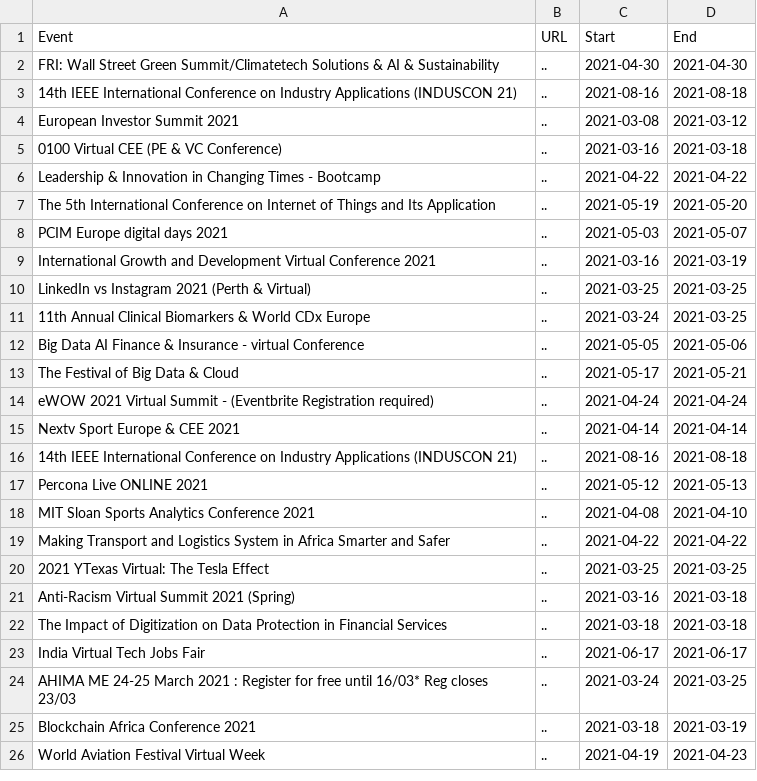
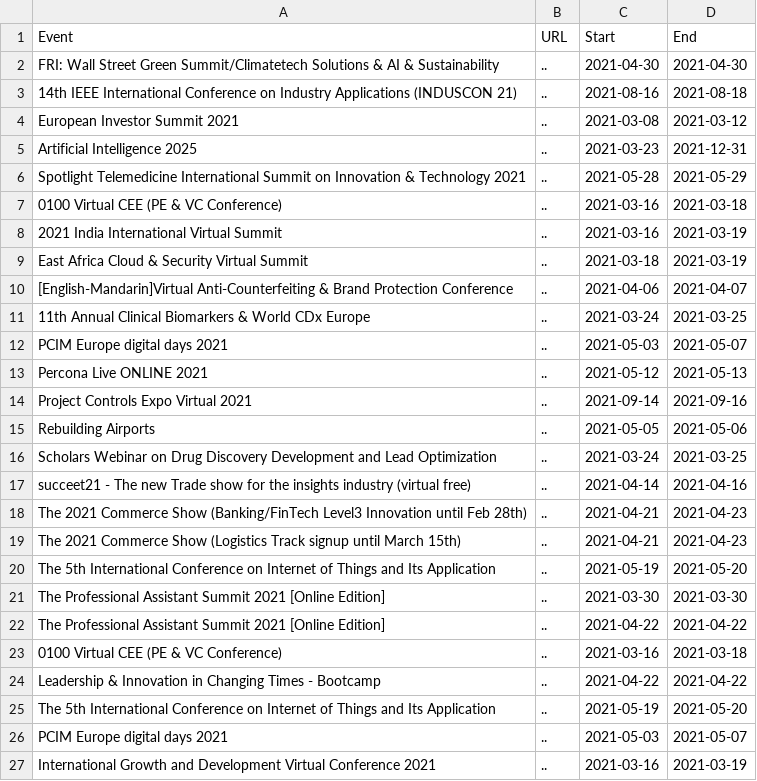
Before and after one commit to DragonflyStats/Projects, a CSV file: events/EventDetails2.csv, drawn as a sheet; only a part is shown; the shorter side is filled out with more unchanged rows; the diff names each change by its address in the sheet, - before the commit and + after, or states it on an @@ line.

Commit message:
Update EventDetails2.csv

```diff
--- a/events/EventDetails2.csv
+++ b/events/EventDetails2.csv
+row 5: Artificial Intelligence 2025 | .. | 2021-03-23 | 2021-12-31
+row 6: Spotlight Telemedicine International Summit on Innovation & Technology 2021 | .. | 2021-05-28 | 2021-05-29
+row 7: 0100 Virtual CEE (PE & VC Conference) | .. | 2021-03-16 | 2021-03-18
+row 8: 2021 India International Virtual Summit | .. | 2021-03-16 | 2021-03-19
+row 9: East Africa Cloud & Security Virtual Summit | .. | 2021-03-18 | 2021-03-19
+row 10: [English-Mandarin]Virtual Anti-Counterfeiting & Brand Protection Conference | .. | 2021-04-06 | 2021-04-07
+row 11: 11th Annual Clinical Biomarkers & World CDx Europe | .. | 2021-03-24 | 2021-03-25
+row 12: PCIM Europe digital days 2021 | .. | 2021-05-03 | 2021-05-07
+row 13: Percona Live ONLINE 2021 | .. | 2021-05-12 | 2021-05-13
+row 14: Project Controls Expo Virtual 2021 | .. | 2021-09-14 | 2021-09-16
+row 15: Rebuilding Airports | .. | 2021-05-05 | 2021-05-06
+row 16: Scholars Webinar on Drug Discovery Development and Lead Optimization | .. | 2021-03-24 | 2021-03-25
+row 17: succeet21 - The new Trade show for the insights industry (virtual free) | .. | 2021-04-14 | 2021-04-16
+row 18: The 2021 Commerce Show (Banking/FinTech Level3 Innovation until Feb 28th) | .. | 2021-04-21 | 2021-04-23
+row 19: The 2021 Commerce Show (Logistics Track signup until March 15th) | .. | 2021-04-21 | 2021-04-23
+row 20: The 5th International Conference on Internet of Things and Its Application | .. | 2021-05-19 | 2021-05-20
+row 21: The Professional Assistant Summit 2021 [Online Edition] | .. | 2021-03-30 | 2021-03-30
+row 22: The Professional Assistant Summit 2021 [Online Edition] | .. | 2021-04-22 | 2021-04-22
```
